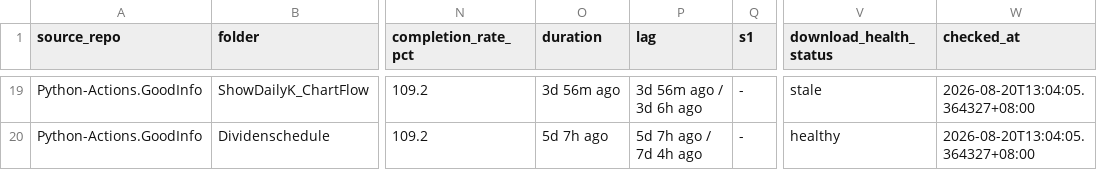
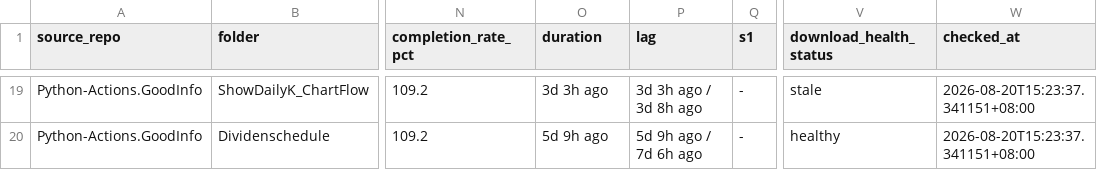
Before and after one commit to wenchiehlee-investment/Python-Actions.GoodInfo, a CSV file: data/upstream/goodinfo_download_health.csv, drawn as a sheet; only a part is shown, gaps mark what is left out; the diff covers the shown part only; the diff names each change by its address in the sheet, - before the commit and + after, or states it on an @@ line.

```diff
--- a/data/upstream/goodinfo_download_health.csv
+++ b/data/upstream/goodinfo_download_health.csv
-O19 (duration): 3d 56m ago
+O19 (duration): 3d 3h ago
-P19 (lag): 3d 56m ago / 3d 6h ago
+P19 (lag): 3d 3h ago / 3d 8h ago
-W19:W20 (checked_at): 2026-08-20T13:04:05.364327+08:00
+W19:W20 (checked_at): 2026-08-20T15:23:37.341151+08:00
-O20 (duration): 5d 7h ago
+O20 (duration): 5d 9h ago
-P20 (lag): 5d 7h ago / 7d 4h ago
+P20 (lag): 5d 9h ago / 7d 6h ago
```
Also changed, not shown: 47 edited cells elsewhere in this file.
